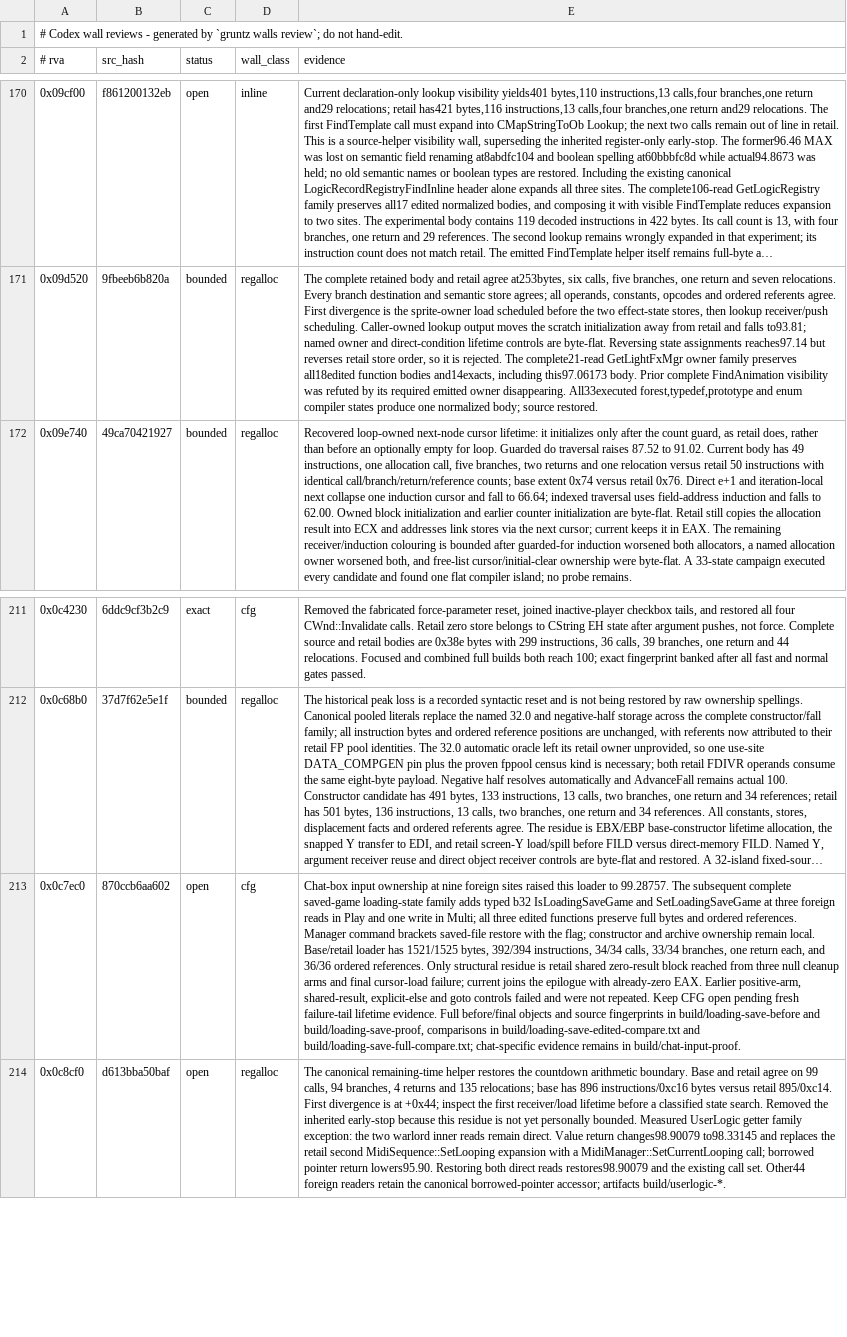
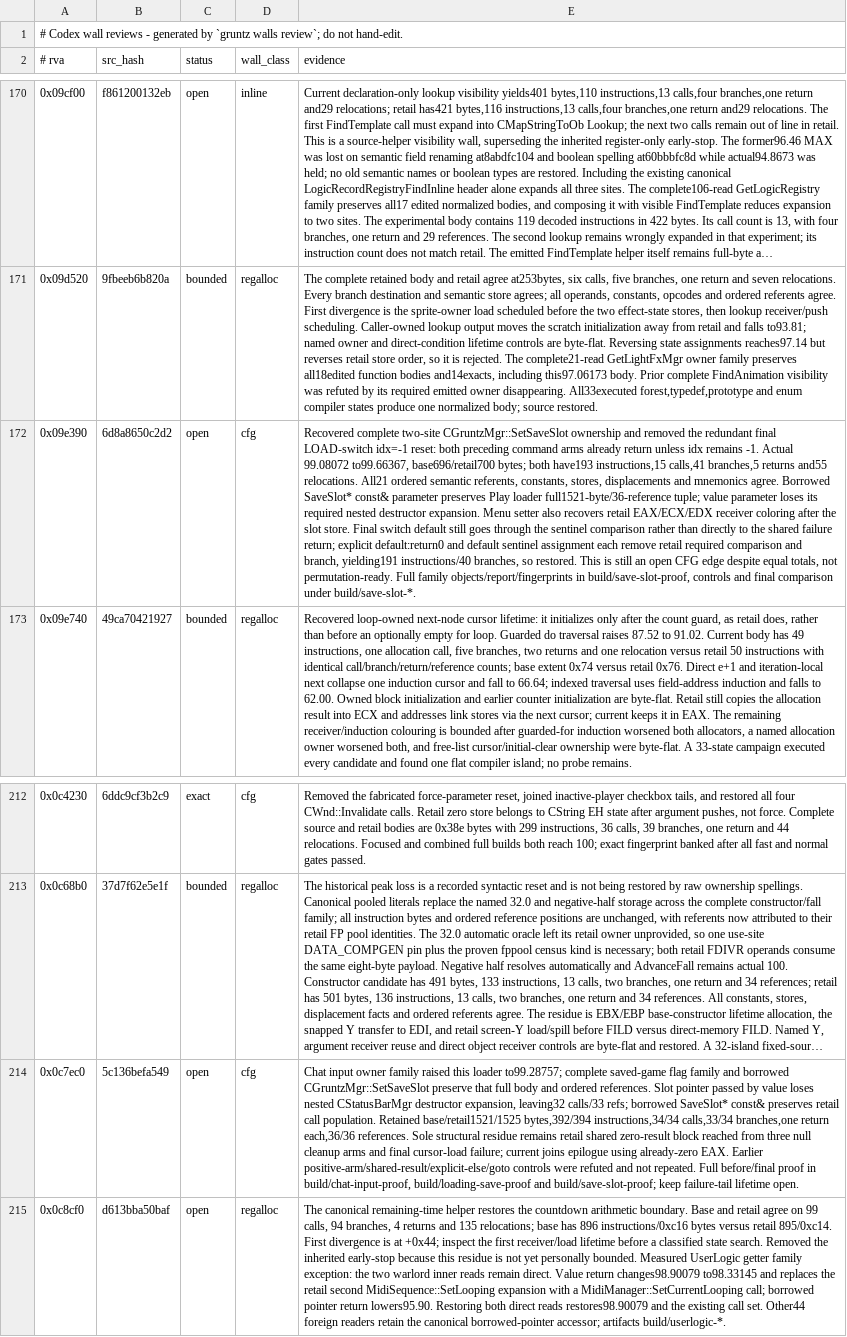
Before and after one commit to sushi-shi/gruntz-decomp, a TSV file: config/codex_wall_reviews.tsv, drawn as a sheet; only a part is shown, gaps mark what is left out; long unchanged cells end in …; addresses are those after the commit; the diff names each change by its address in the sheet, - before the commit and + after, or states it on an @@ line.

Commit message:
match: recover save slot ownership and command lifetime

```diff
--- a/config/codex_wall_reviews.tsv
+++ b/config/codex_wall_reviews.tsv
+row 172: 0x09e390 | 6d8a8650c2d2 | open | cfg | Recovered complete two-site CGruntzMgr::SetSaveSlot ownership and removed the redundant final LOAD-switch idx=-1 reset: both preceding command arms already return unless idx remains -1. Actual 99.08072 to99.66367, base696/retail700 bytes; both have193 instructions,15 calls,41 branches,5 returns and55 relocations. All21 ordered semantic referents, constants, stores, displacements and mnemonics agree. Borrowed SaveSlot* const& parameter preserves Play loader full1521-byte/36-reference tuple; value parameter loses its required nested destructor expansion. Menu setter also recovers retail EAX/ECX/EDX receiver coloring after the slot store. Final switch default still goes through the sentinel comparison rather than directly to the shared failure return; explicit default:return0 and default sentinel assignment each remove retail required comparison and branch, yielding191 instructions/40 branches, so restored. This is still an open CFG edge despite equal totals, not permutation-ready. Full family objects/report/fingerprints in build/save-slot-proof, controls and final comparison under build/save-slot-*.
-B214 (src_hash): 870ccb6aa602
+B214 (src_hash): 5c136befa549
-E214 (evidence): Chat-box input ownership at nine foreign sites raised this loader to 99.28757. The subsequent complete saved-game loading-state family adds typed b32 IsLoadingSaveGame and SetLoadingSaveGame at three foreign reads in Play and one write in Multi; all three edited functions preserve full bytes and ordered references. Manager command brackets saved-file restore with the flag; constructor and archive ownership remain local. Base/retail loader has 1521/1525 bytes, 392/394 instructions, 34/34 calls, 33/34 branches, one return each, and 36/36 ordered references. Only structural residue is retail shared zero-result block reached from three null cleanup arms and final cursor-load failure; current joins the epilogue with already-zero EAX. Earlier positive-arm, shared-result, explicit-else and goto controls failed and were not repeated. Keep CFG open pending fresh failure-tail lifetime evidence. Full before/final objects and source fingerprints in build/loading-save-before and build/loading-save-proof, comparisons in build/loading-save-edited-compare.txt and build/loading-save-full-compare.txt; chat-specific evidence remains in build/chat-input-proof.
+E214 (evidence): Chat input owner family raised this loader to99.28757; complete saved-game flag family and borrowed CGruntzMgr::SetSaveSlot preserve that full body and ordered references. Slot pointer passed by value loses nested CStatusBarMgr destructor expansion, leaving32 calls/33 refs; borrowed SaveSlot* const& preserves retail call population. Retained base/retail1521/1525 bytes,392/394 instructions,34/34 calls,33/34 branches,one return each,36/36 references. Sole structural residue remains retail shared zero-result block reached from three null cleanup arms and final cursor-load failure; current joins epilogue using already-zero EAX. Earlier positive-arm/shared-result/explicit-else/goto controls were refuted and not repeated. Full before/final proof in build/chat-input-proof, build/loading-save-proof and build/save-slot-proof; keep failure-tail lifetime open.
```
Also changed, not shown: 3 other files.
